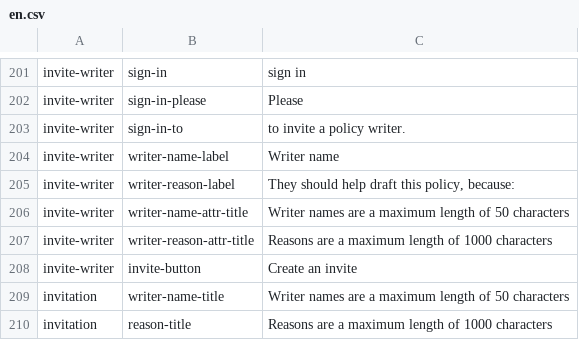
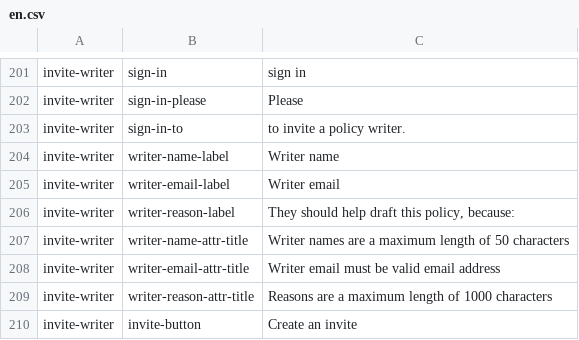
Before and after one commit to ThoughtWorksInc/objective8, a CSV file: resources/translations/en.csv, drawn as a sheet; only a part is shown, gaps mark what is left out; the shorter side is filled out with more unchanged rows.

Commit message:
AB+CM #12 - added 'writer-email' field to invitation form

```diff
--- a/resources/translations/en.csv
+++ b/resources/translations/en.csv
@@ -204,4 +204,6 @@ invite-writer,sign-in-to,to invite a policy writer.
 invite-writer,writer-name-label,Writer name
+invite-writer,writer-email-label,Writer email
 invite-writer,writer-reason-label,"They should help draft this policy, because:"
 invite-writer,writer-name-attr-title,Writer names are a maximum length of 50 characters
+invite-writer,writer-email-attr-title,Writer email must be valid email address
 invite-writer,writer-reason-attr-title,Reasons are a maximum length of 1000 characters
```
Also changed, not shown: 5 other files.
